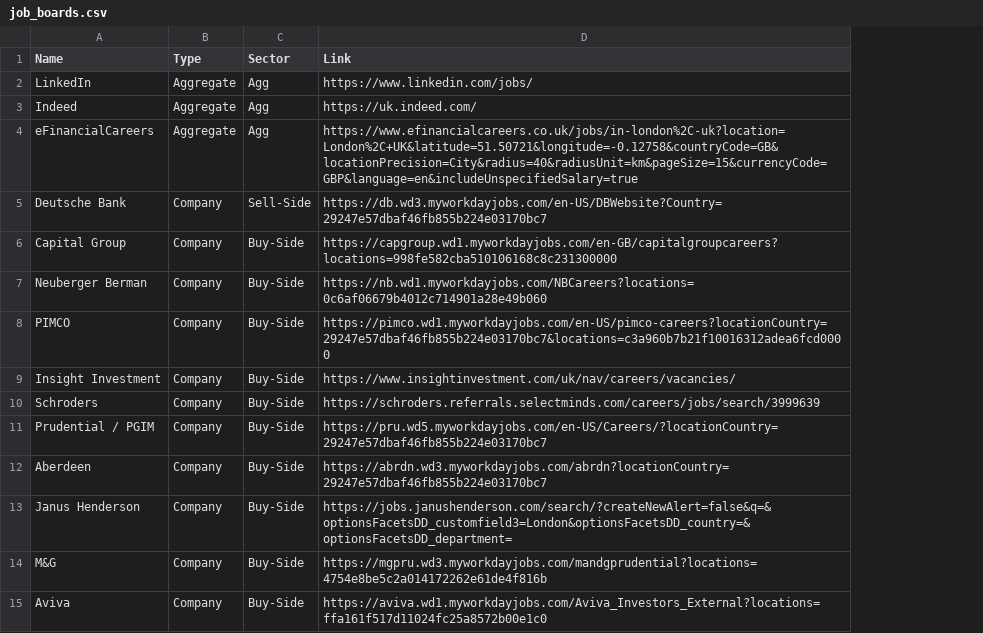
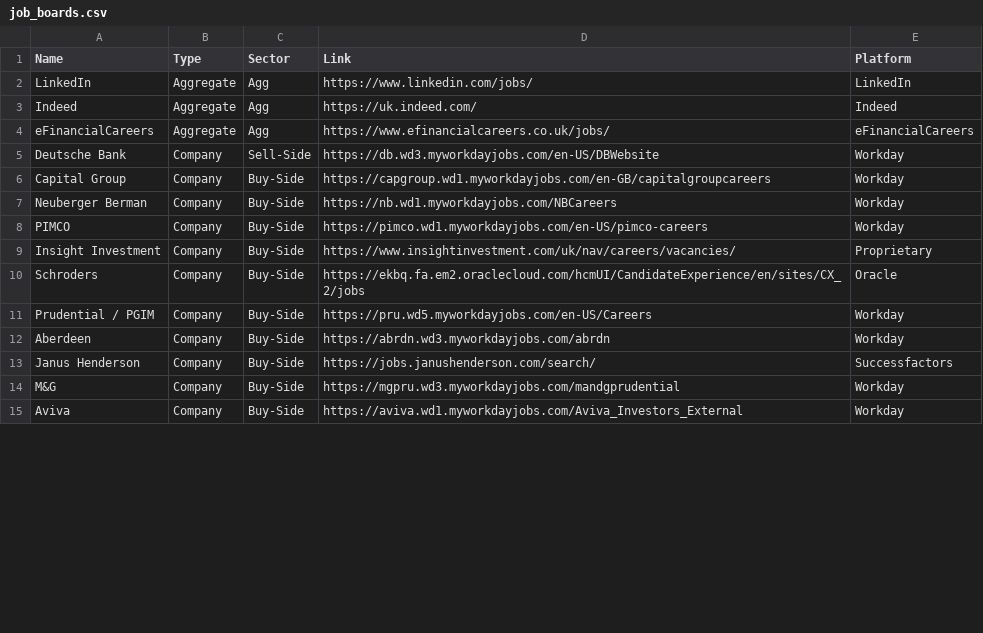
Before and after one commit to karanbh01/role_aggr, a CSV file: role_aggr/job_boards.csv, drawn as a sheet; only a part is shown; the diff covers the shown part only; the diff names each change by its address in the sheet, - before the commit and + after, or states it on an @@ line.

Commit message:
updated links in job boards csv

```diff
--- a/role_aggr/job_boards.csv
+++ b/role_aggr/job_boards.csv
+column E (Platform), rows 2-15: LinkedIn | Indeed | eFinancialCareers | Workday | Workday | Workday | Workday | Proprietary | Oracle | Workday | Workday | Successfactors | Workday | Workday
-D4 (Link): https://www.efinancialcareers.co.uk/jobs/in-london%2C-uk?location=London%2C+UK&latitude=51.50721&longitude=-0.12758&countryCode=GB&locationPrecision=City&radius=40&radiusUnit=km&pageSize=15&currencyCode=GBP&language=en&includeUnspecifiedSalary=true
+D4 (Link): https://www.efinancialcareers.co.uk/jobs/
-D5 (Link): https://db.wd3.myworkdayjobs.com/en-US/DBWebsite?Country=29247e57dbaf46fb855b224e03170bc7
+D5 (Link): https://db.wd3.myworkdayjobs.com/en-US/DBWebsite
-D6 (Link): https://capgroup.wd1.myworkdayjobs.com/en-GB/capitalgroupcareers?locations=998fe582cba510106168c8c231300000
+D6 (Link): https://capgroup.wd1.myworkdayjobs.com/en-GB/capitalgroupcareers
-D7 (Link): https://nb.wd1.myworkdayjobs.com/NBCareers?locations=0c6af06679b4012c714901a28e49b060
+D7 (Link): https://nb.wd1.myworkdayjobs.com/NBCareers
-D8 (Link): https://pimco.wd1.myworkdayjobs.com/en-US/pimco-careers?locationCountry=29247e57dbaf46fb855b224e03170bc7&locations=c3a960b7b21f10016312adea6fcd0000
+D8 (Link): https://pimco.wd1.myworkdayjobs.com/en-US/pimco-careers
-D10 (Link): https://schroders.referrals.selectminds.com/careers/jobs/search/3999639
+D10 (Link): https://ekbq.fa.em2.oraclecloud.com/hcmUI/CandidateExperience/en/sites/CX_2/jobs
-D11 (Link): https://pru.wd5.myworkdayjobs.com/en-US/Careers/?locationCountry=29247e57dbaf46fb855b224e03170bc7
+D11 (Link): https://pru.wd5.myworkdayjobs.com/en-US/Careers
-D12 (Link): https://abrdn.wd3.myworkdayjobs.com/abrdn?locationCountry=29247e57dbaf46fb855b224e03170bc7
+D12 (Link): https://abrdn.wd3.myworkdayjobs.com/abrdn
-D13 (Link): https://jobs.janushenderson.com/search/?createNewAlert=false&q=&optionsFacetsDD_customfield3=London&optionsFacetsDD_country=&optionsFacetsDD_department=
+D13 (Link): https://jobs.janushenderson.com/search/
-D14 (Link): https://mgpru.wd3.myworkdayjobs.com/mandgprudential?locations=4754e8be5c2a014172262e61de4f816b
+D14 (Link): https://mgpru.wd3.myworkdayjobs.com/mandgprudential
-D15 (Link): https://aviva.wd1.myworkdayjobs.com/Aviva_Investors_External?locations=ffa161f517d11024fc25a8572b00e1c0
+D15 (Link): https://aviva.wd1.myworkdayjobs.com/Aviva_Investors_External
```
Also changed, not shown: 28 edited cells elsewhere in this file.
